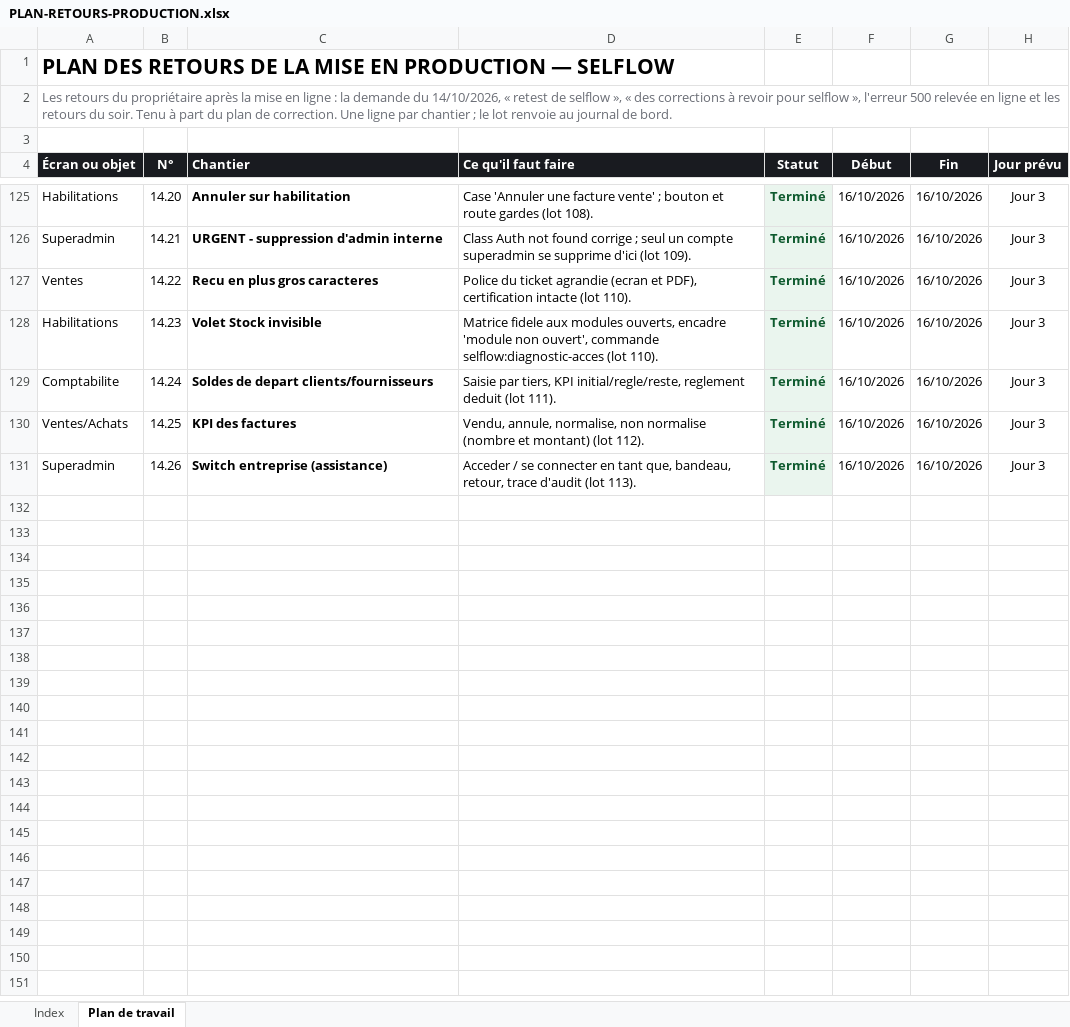
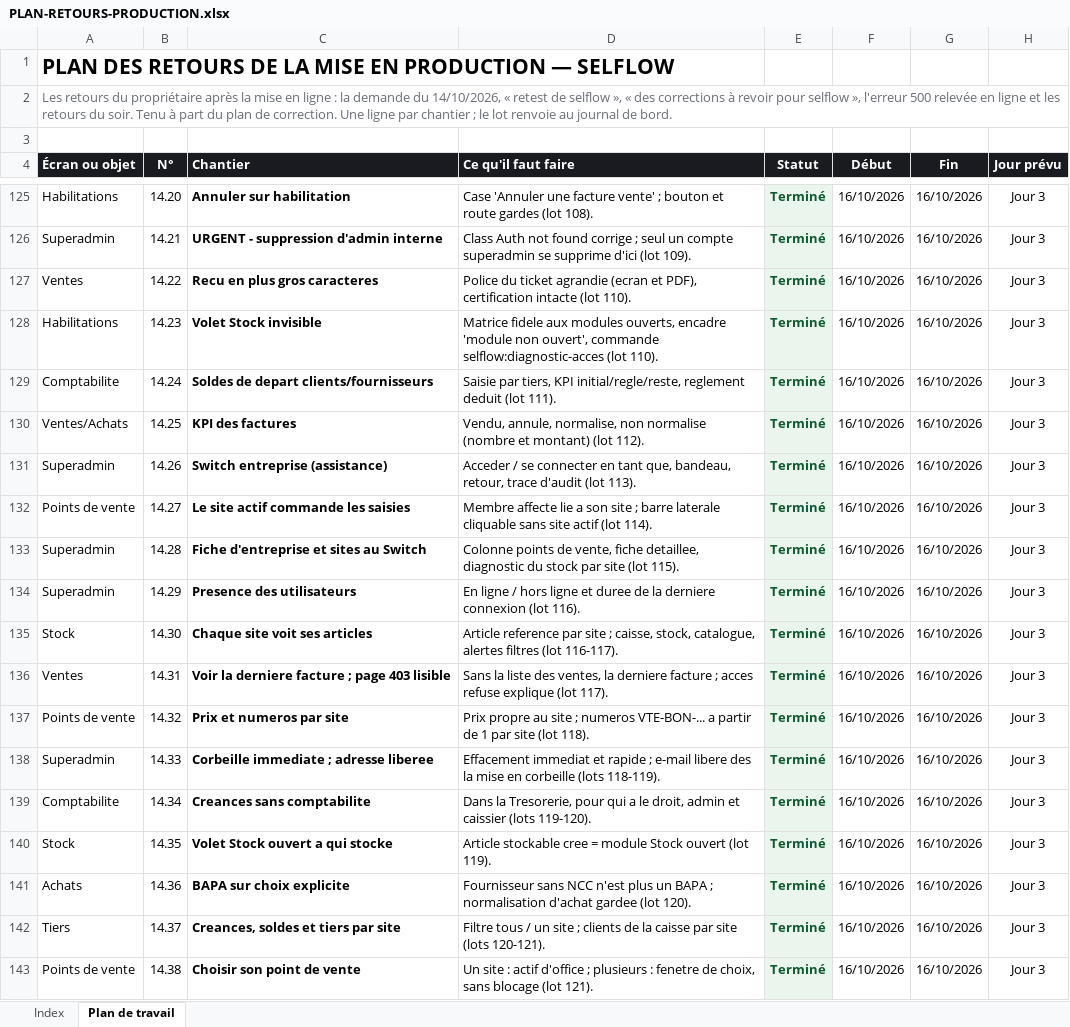
Before and after one commit to IT-dcknowing/Selflow, an Excel workbook: PLAN-RETOURS-PRODUCTION.xlsx, sheet Plan de travail, drawn as a sheet; only a part is shown, gaps mark what is left out; values as stored, in another font and other column widths than the file's, no borders; the diff names each change by its address in the sheet, - before the commit and + after, or states it on an @@ line.

```diff
--- a/PLAN-RETOURS-PRODUCTION.xlsx (sheet Plan de travail)
+++ b/PLAN-RETOURS-PRODUCTION.xlsx (sheet Plan de travail)
+row 132: Points de vente | 14.27 | Le site actif commande les saisies | Membre affecte lie a son site ; barre laterale cliquable sans site actif (lot 114). | Terminé | 16/10/2026 | 16/10/2026 | Jour 3
+row 133: Superadmin | 14.28 | Fiche d'entreprise et sites au Switch | Colonne points de vente, fiche detaillee, diagnostic du stock par site (lot 115). | Terminé | 16/10/2026 | 16/10/2026 | Jour 3
+row 134: Superadmin | 14.29 | Presence des utilisateurs | En ligne / hors ligne et duree de la derniere connexion (lot 116). | Terminé | 16/10/2026 | 16/10/2026 | Jour 3
+row 135: Stock | 14.30 | Chaque site voit ses articles | Article reference par site ; caisse, stock, catalogue, alertes filtres (lot 116-117). | Terminé | 16/10/2026 | 16/10/2026 | Jour 3
+row 136: Ventes | 14.31 | Voir la derniere facture ; page 403 lisible | Sans la liste des ventes, la derniere facture ; acces refuse explique (lot 117). | Terminé | 16/10/2026 | 16/10/2026 | Jour 3
+row 137: Points de vente | 14.32 | Prix et numeros par site | Prix propre au site ; numeros VTE-BON-... a partir de 1 par site (lot 118). | Terminé | 16/10/2026 | 16/10/2026 | Jour 3
+row 138: Superadmin | 14.33 | Corbeille immediate ; adresse liberee | Effacement immediat et rapide ; e-mail libere des la mise en corbeille (lots 118-119). | Terminé | 16/10/2026 | 16/10/2026 | Jour 3
+row 139: Comptabilite | 14.34 | Creances sans comptabilite | Dans la Tresorerie, pour qui a le droit, admin et caissier (lots 119-120). | Terminé | 16/10/2026 | 16/10/2026 | Jour 3
+row 140: Stock | 14.35 | Volet Stock ouvert a qui stocke | Article stockable cree = module Stock ouvert (lot 119). | Terminé | 16/10/2026 | 16/10/2026 | Jour 3
+row 141: Achats | 14.36 | BAPA sur choix explicite | Fournisseur sans NCC n'est plus un BAPA ; normalisation d'achat gardee (lot 120). | Terminé | 16/10/2026 | 16/10/2026 | Jour 3
+row 142: Tiers | 14.37 | Creances, soldes et tiers par site | Filtre tous / un site ; clients de la caisse par site (lots 120-121). | Terminé | 16/10/2026 | 16/10/2026 | Jour 3
+row 143: Points de vente | 14.38 | Choisir son point de vente | Un site : actif d'office ; plusieurs : fenetre de choix, sans blocage (lot 121). | Terminé | 16/10/2026 | 16/10/2026 | Jour 3
```
Also changed, not shown: sheet Index, 2 other files.
